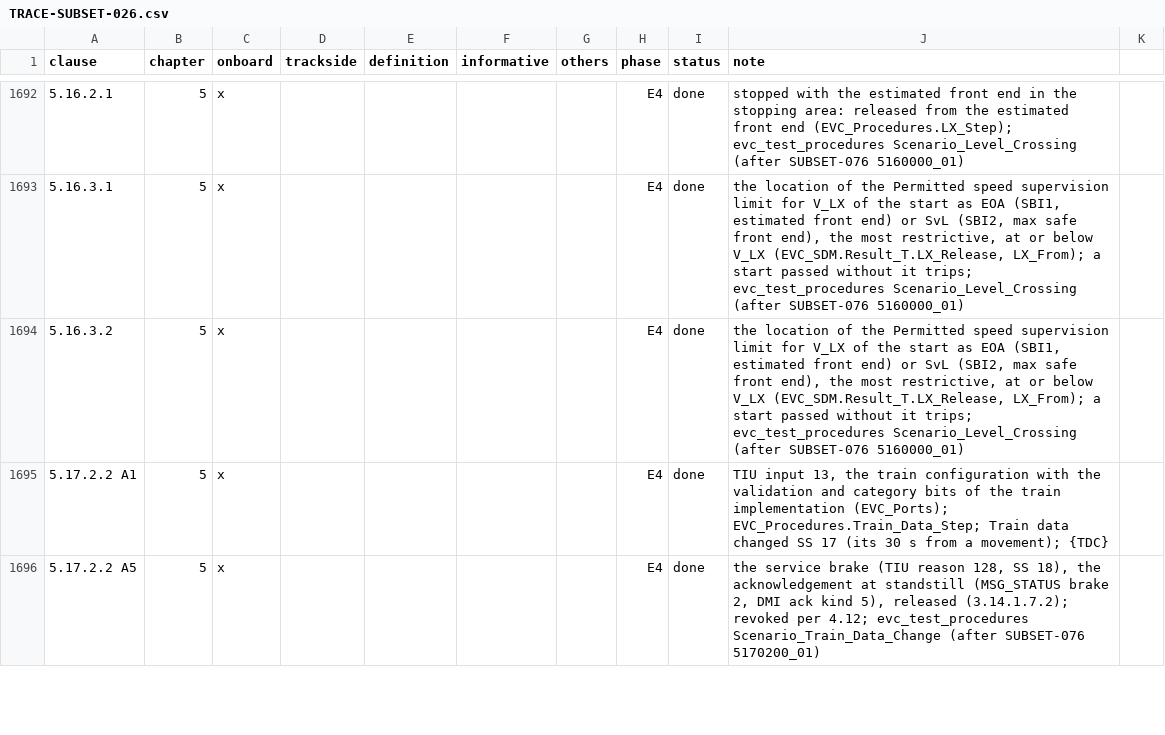
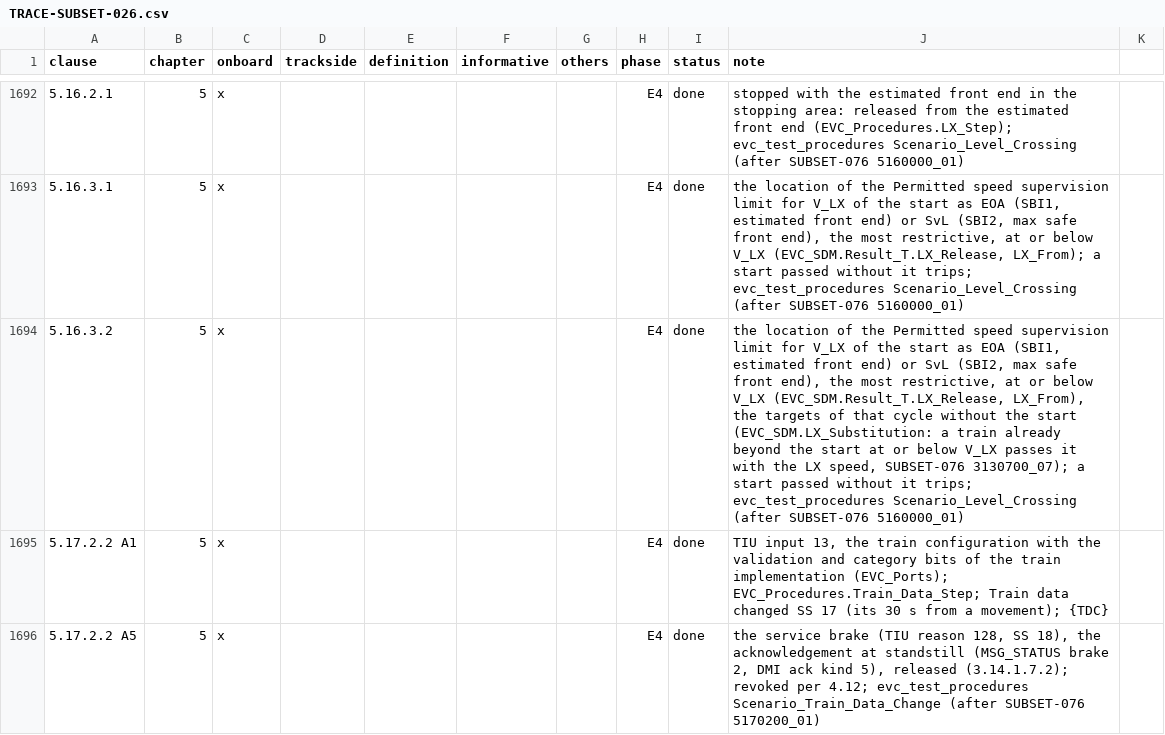
Before and after one commit to milanredele/etcs-dmi, a CSV file: doc/TRACE-SUBSET-026.csv, drawn as a sheet; only a part is shown, gaps mark what is left out; the diff names each change by its address in the sheet, - before the commit and + after, or states it on an @@ line.

```diff
--- a/doc/TRACE-SUBSET-026.csv
+++ b/doc/TRACE-SUBSET-026.csv
-J1694 (note): …V_LX (EVC_SDM.Result_T.LX_Release, LX_From); a start…
+J1694 (note): …V_LX (EVC_SDM.Result_T.LX_Release, LX_From), the targets of that cycle without the start (EVC_SDM.LX_Substitution: a train already beyond the start at or below V_LX passes it with the LX speed, SUBSET-076 3130700_07); a start…
```
Also changed, not shown: 2 other files.
